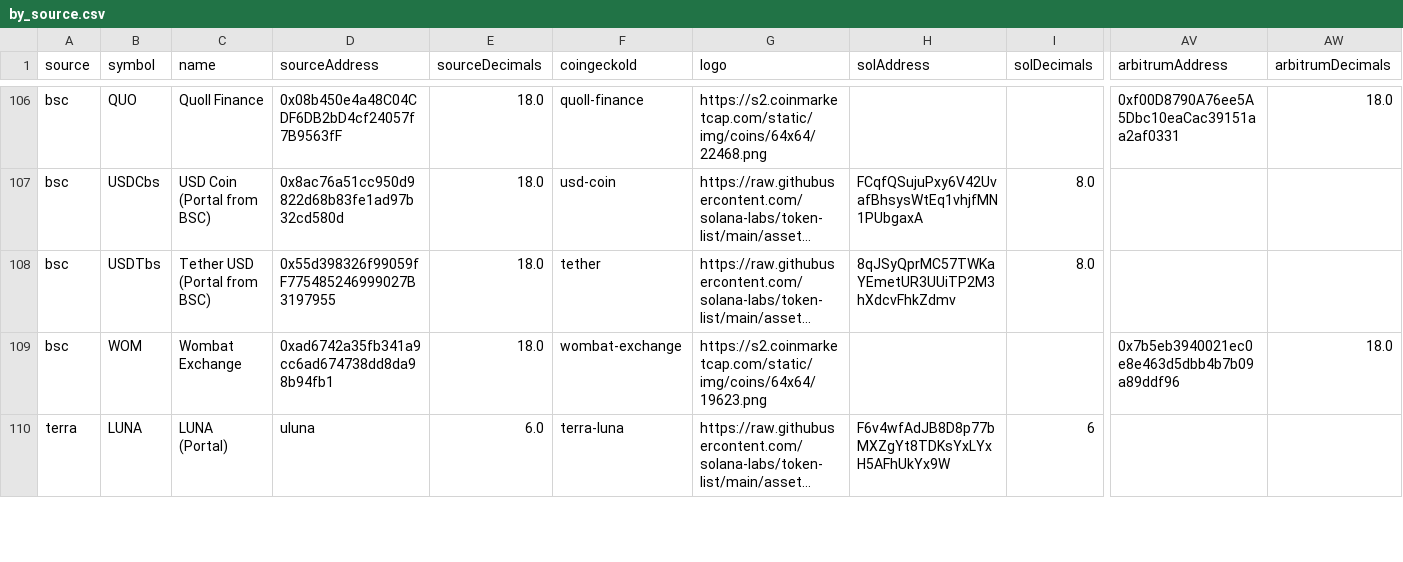
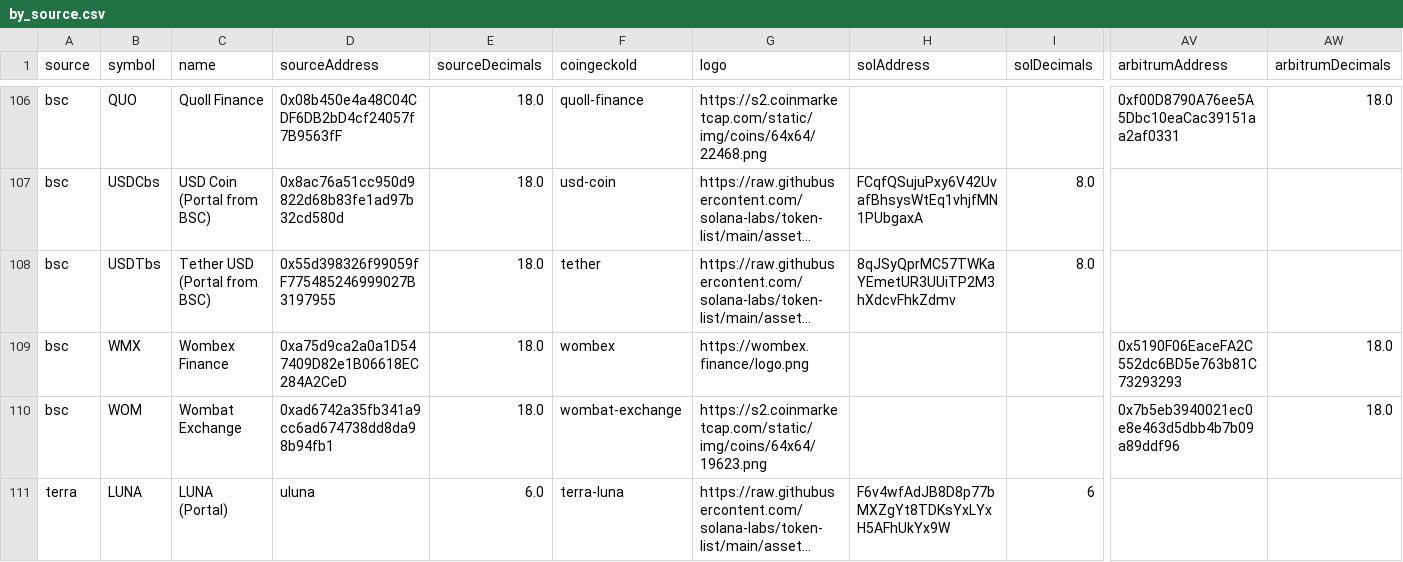
Before and after one commit to wormhole-foundation/wormhole-token-list, a CSV file: content/by_source.csv, drawn as a sheet; only a part is shown, gaps mark what is left out; long unchanged cells end in …; rows hold the shown columns only; the diff names each change by its address in the sheet, - before the commit and + after, or states it on an @@ line.

```diff
--- a/content/by_source.csv
+++ b/content/by_source.csv
+row 109: bsc | WMX | Wombex Finance | 0xa75d9ca2a0a1D547409D82e1B06618EC284A2CeD | 18.0 | wombex | https://wombex.finance/logo.png |  |  | 0x5190F06EaceFA2C552dc6BD5e763b81C73293293 | 18.0
```
Also changed, not shown: content/by_dest.csv, 6 other files.
